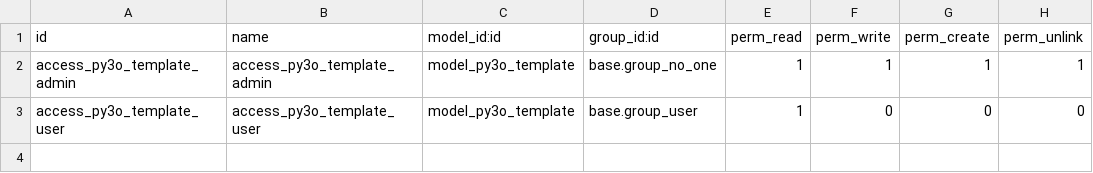
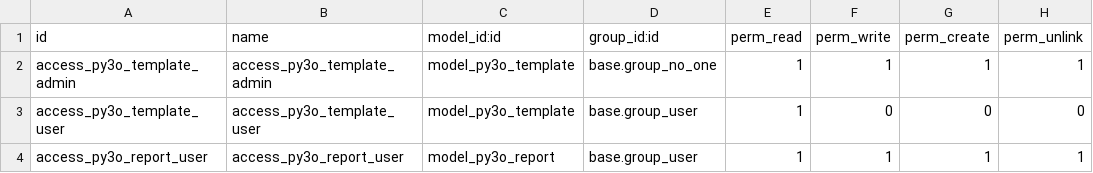
Before and after one commit to BinhexTeam/reporting-engine, a CSV file: report_py3o/security/ir.model.access.csv, drawn as a sheet.

Commit message:
[14.0][MIG] report_py3o: Migration to 14.0

```diff
--- a/report_py3o/security/ir.model.access.csv
+++ b/report_py3o/security/ir.model.access.csv
@@ -3 +3,2 @@ access_py3o_template_admin,access_py3o_template_admin,model_py3o_template,base.g
 access_py3o_template_user,access_py3o_template_user,model_py3o_template,base.group_user,1,0,0,0
+access_py3o_report_user,access_py3o_report_user,model_py3o_report,base.group_user,1,1,1,1
```
Also changed, not shown: 7 other files.
